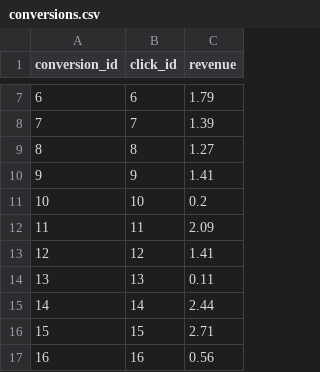
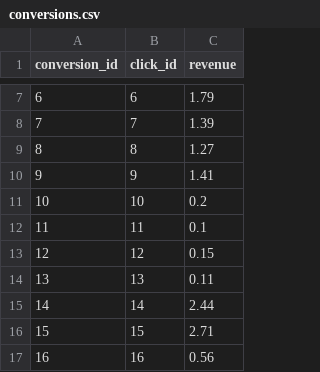
Before and after one commit to micaelpreis/rubyonrails-advertise-agency, a CSV file: app/assets/csv/conversions.csv, drawn as a sheet; only a part is shown, gaps mark what is left out.

```diff
--- a/app/assets/csv/conversions.csv
+++ b/app/assets/csv/conversions.csv
@@ -11,4 +11,4 @@ conversion_id,click_id,revenue
 10,10,0.2
-11,11,2.09
-12,12,1.41
+11,11,0.1
+12,12,0.15
 13,13,0.11
```
Also changed, not shown: app/assets/csv/clicks.csv, app/assets/csv/impressions.csv, 19 other files.
